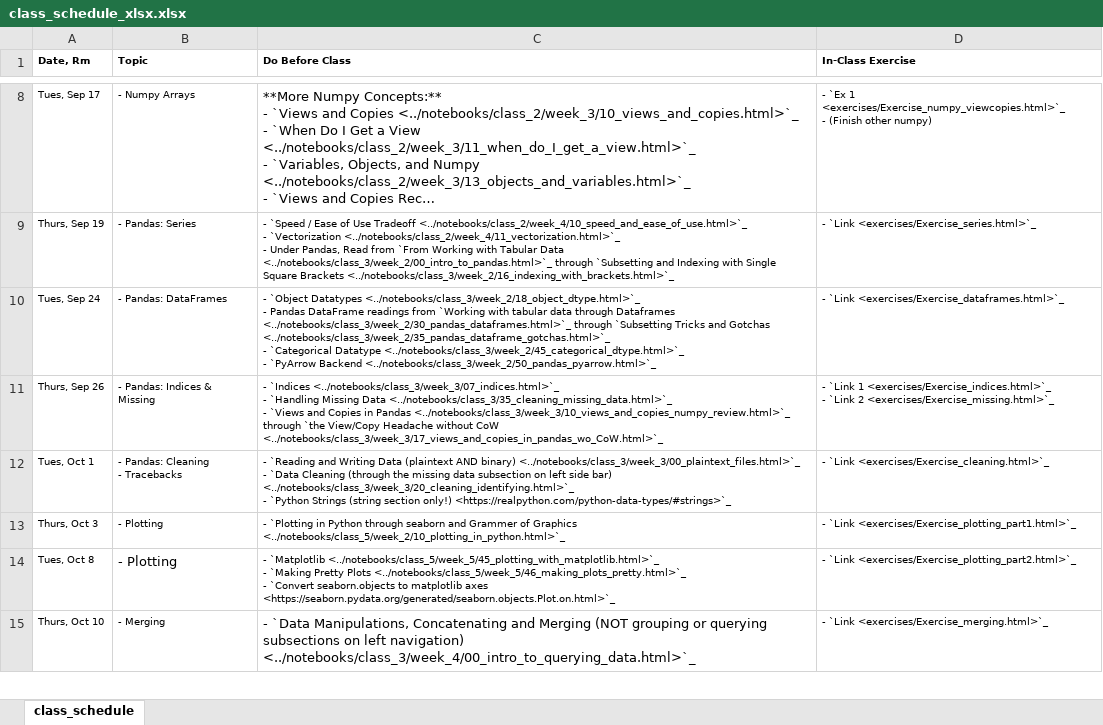
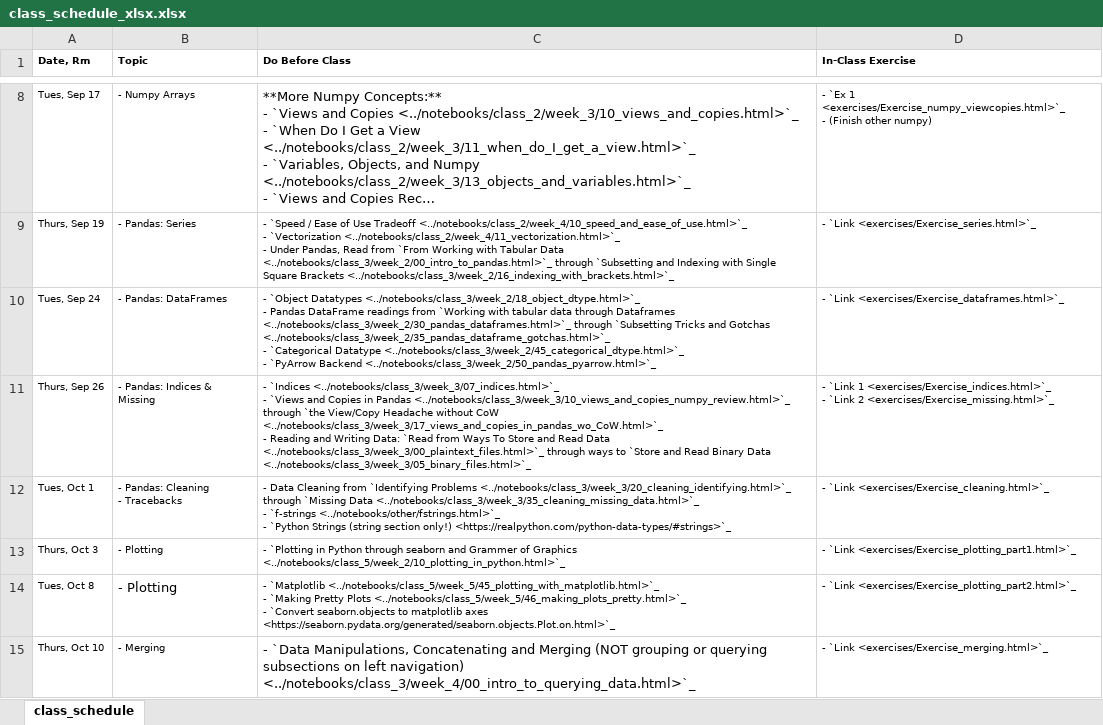
Before and after one commit to nickeubank/practicaldatascience_book, an Excel workbook: ids720_specific/class_schedule_xlsx.xlsx, sheet class_schedule, drawn as a sheet; only a part is shown, gaps mark what is left out; long unchanged cells end in …; values as stored, in another font and other column widths than the file's, no borders; ↵ is a line break in a cell; the diff names each change by its address in the sheet, - before the commit and + after, or states it on an @@ line.

Commit message:
clean up

```diff
--- a/ids720_specific/class_schedule_xlsx.xlsx (sheet class_schedule)
+++ b/ids720_specific/class_schedule_xlsx.xlsx (sheet class_schedule)
-C11 (Do Before Class): …<../notebooks/class_3/week_3/07_indices.html>`_ ↵ - `Handling Missing Data <../notebooks/class_3/35_cleaning_missing_data.html>`_ ↵ - `Views and Copies in Pandas <../notebooks/class_3/week_3/10_views_and_copies_numpy_review.html>`_ through `the View/Copy Headache without CoW <../notebooks/class_3/week_3/17_views_and_copies_in_pandas_wo_CoW.html>`_
+C11 (Do Before Class): …<../notebooks/class_3/week_3/07_indices.html>`_ ↵ - `Views and Copies in Pandas <../notebooks/class_3/week_3/10_views_and_copies_numpy_review.html>`_ through `the View/Copy Headache without CoW <../notebooks/class_3/week_3/17_views_and_copies_in_pandas_wo_CoW.html>`_ ↵ - Reading and Writing Data: `Read from Ways To Store and Read Data <../notebooks/class_3/week_3/00_plaintext_files.html>`_ through ways to `Store and Read Binary Data <../notebooks/class_3/week_3/05_binary_files.html>`_
-C12 (Do Before Class): - `Reading and Writing Data (plaintext AND binary) <../notebooks/class_3/week_3/00_plaintext_files.html>`_ ↵ - `Data Cleaning (through the missing data subsection on left side bar) <../notebooks/class_3/week_3/20_cleaning_identifying.html>`_ ↵ - `Python…
+C12 (Do Before Class): - Data Cleaning from `Identifying Problems <../notebooks/class_3/week_3/20_cleaning_identifying.html>`_ through `Missing Data <../notebooks/class_3/week_3/35_cleaning_missing_data.html>`_ ↵ - `f-strings <../notebooks/other/fstrings.html>`_ ↵ - `Python…
```
Also changed, not shown: 9 other files.
